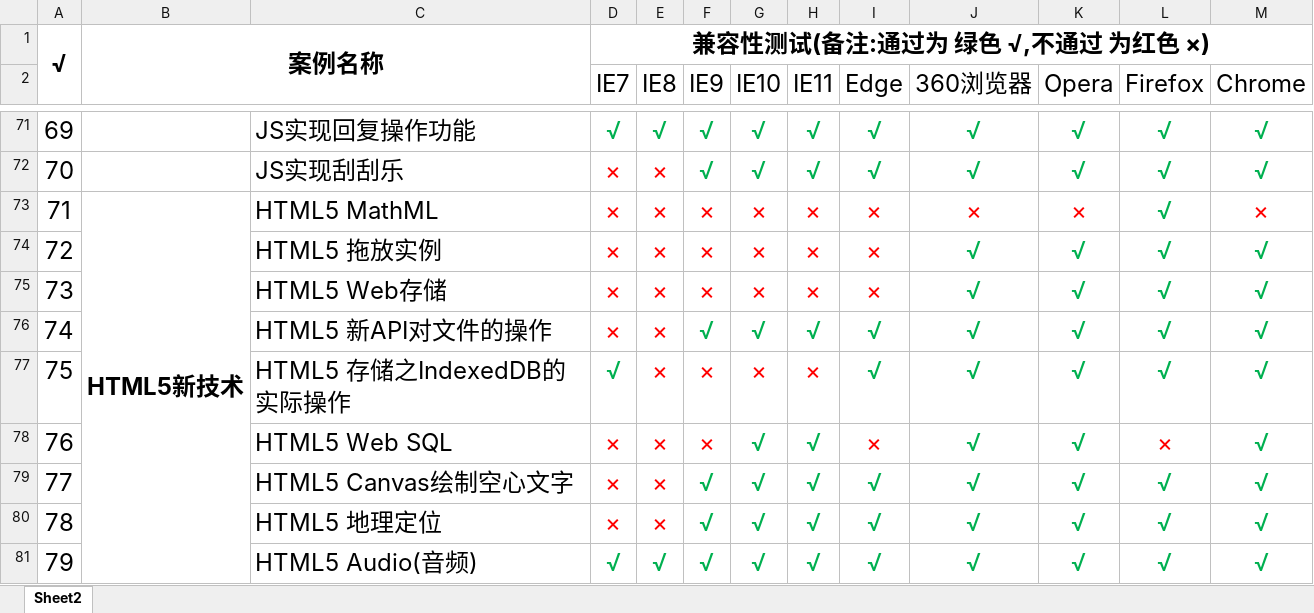
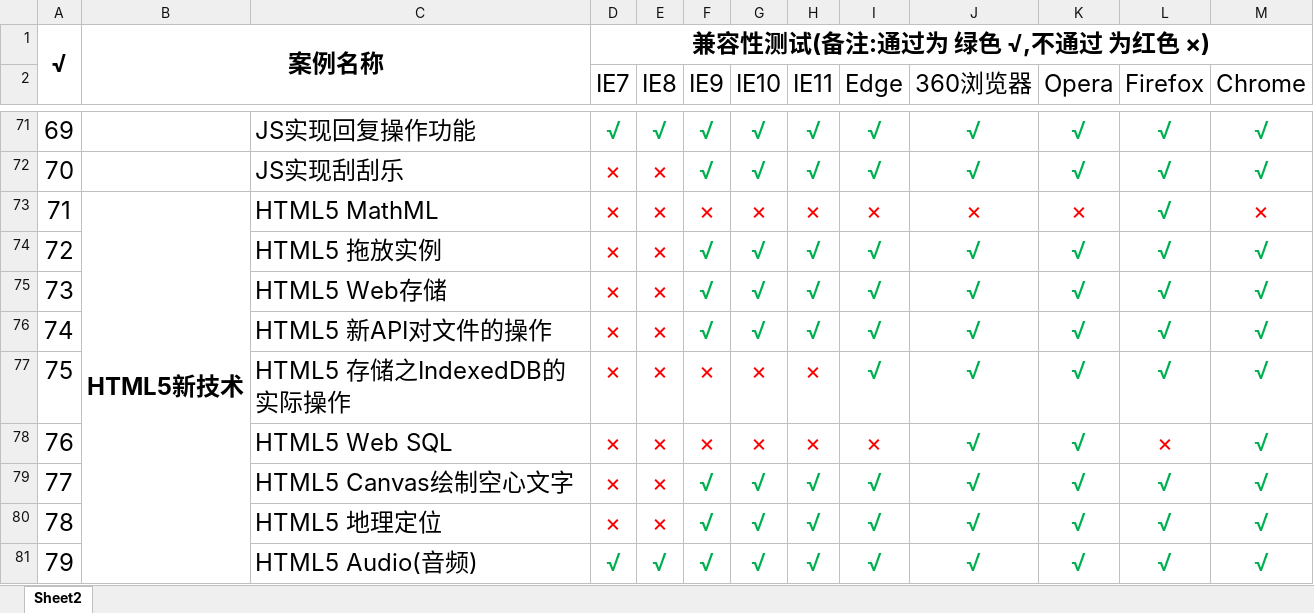
Before and after one commit to Yexiaomo/Web-, an Excel workbook: Web前端开发100例/Web前端100例兼容性测试报告.xlsx, sheet Sheet2, drawn as a sheet; only a part is shown, gaps mark what is left out; values as stored, in another font and other column widths than the file's, no borders; the diff names each change by its address in the sheet, - before the commit and + after, or states it on an @@ line.

Commit message:
提交最新测试报告

```diff
--- a/Web前端开发100例/Web前端100例兼容性测试报告.xlsx (sheet Sheet2)
+++ b/Web前端开发100例/Web前端100例兼容性测试报告.xlsx (sheet Sheet2)
-F74:F75 (IE9): ×
+F74:F75 (IE9): √
-F74:I75 text colour: #FF0000
+F74:I75 text colour: #00B050
-G74:G75 (IE10): ×
+G74:G75 (IE10): √
-H74:H75 (IE11): ×
+H74:H75 (IE11): √
-I74:I75 (Edge): ×
+I74:I75 (Edge): √
-D77 (IE7): √
+D77 (IE7): ×
-D77 text colour: #00B050
+D77 text colour: #FF0000
-G78 (IE10): √
+G78 (IE10): ×
-G78:H78 text colour: #00B050
+G78:H78 text colour: #FF0000
-H78 (IE11): √
+H78 (IE11): ×
```
